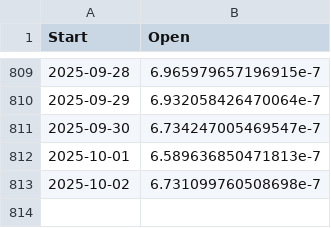
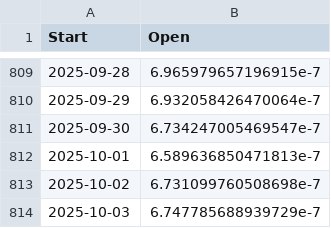
Before and after one commit to whenkas/whenkas.github.io, a CSV file: public/data/kaspa_prices_btc_api.csv, drawn as a sheet; only a part is shown, gaps mark what is left out.

```diff
--- a/public/data/kaspa_prices_btc_api.csv
+++ b/public/data/kaspa_prices_btc_api.csv
@@ -813 +813,2 @@ Start,Open
 2025-10-02,6.731099760508698e-7
+2025-10-03,6.747785688939729e-7
```
Also changed, not shown: public/data/kaspa_hashrate_api.csv.
